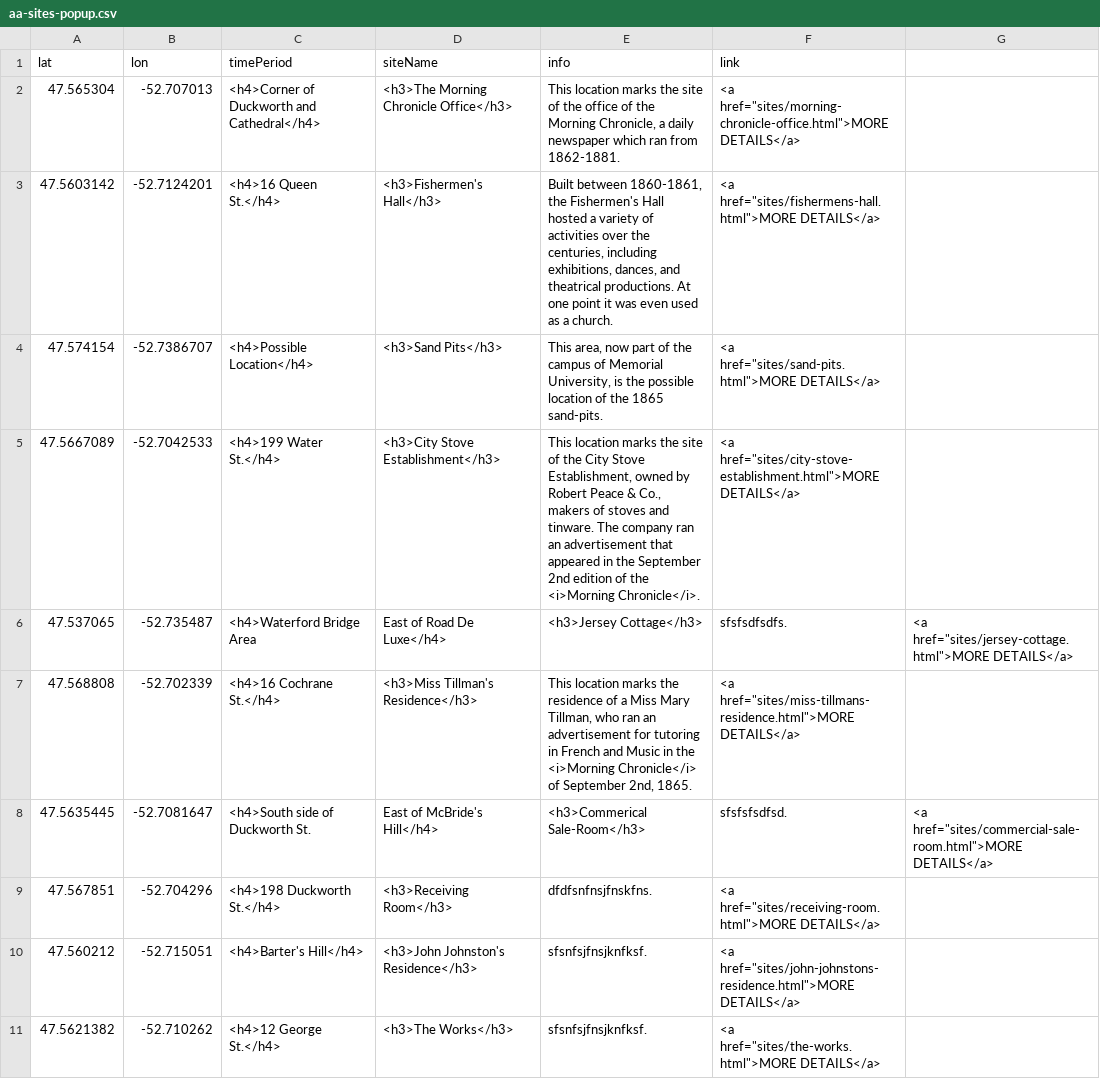
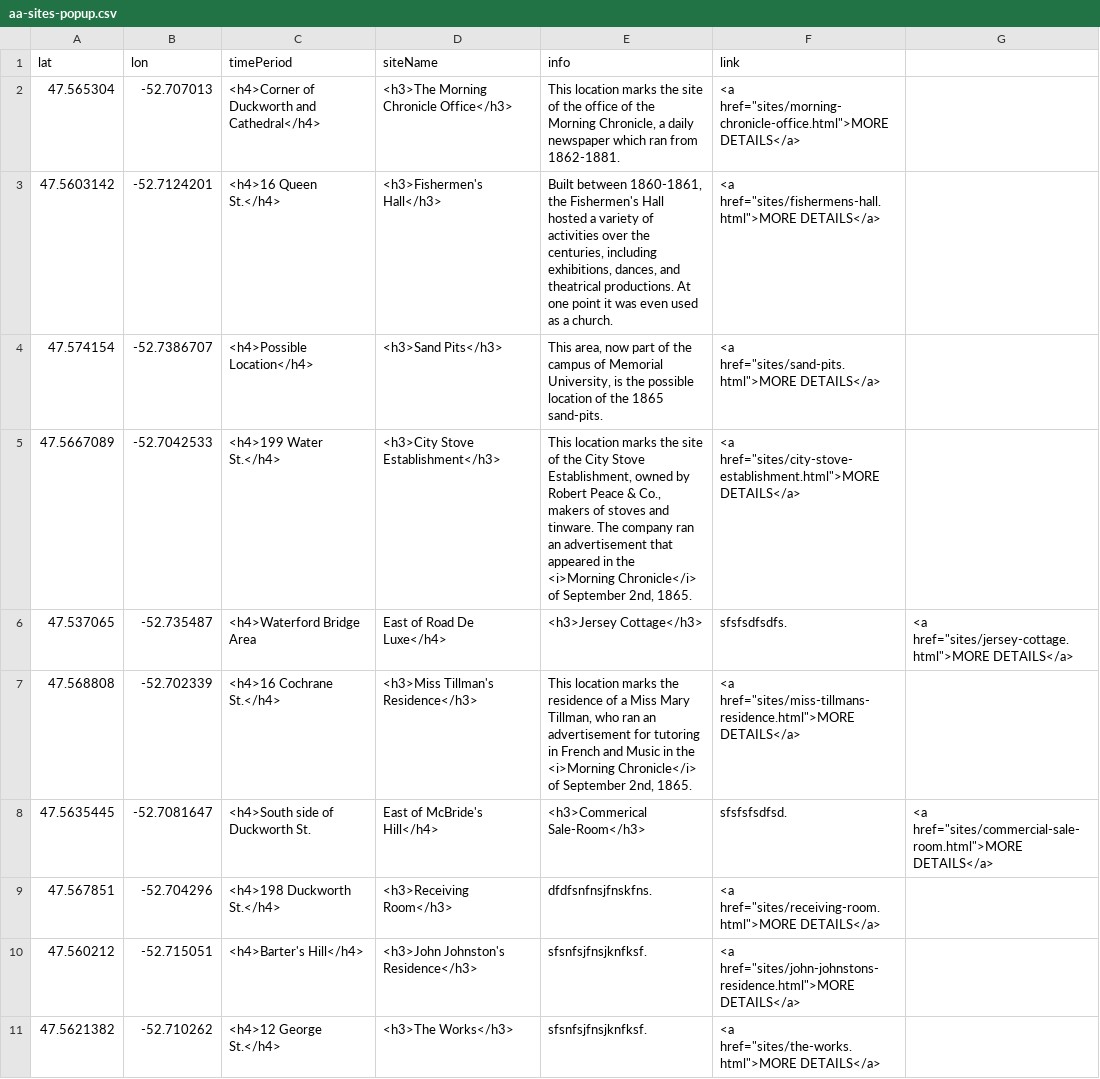
Before and after one commit to smol023/FNMI, a CSV file: sites/aa-sites-popup.csv, drawn as a sheet.

Commit message:
Update aa-sites-popup.csv

```diff
--- a/sites/aa-sites-popup.csv
+++ b/sites/aa-sites-popup.csv
@@ -4,3 +4,3 @@ lat,lon,timePeriod,siteName,info,link
 47.574154,-52.7386707,<h4>Possible Location</h4>,<h3>Sand Pits</h3>,"This area, now part of the campus of Memorial University, is the possible location of the 1865 sand-pits.",<a href="sites/sand-pits.html">MORE DETAILS</a>
-47.5667089,-52.7042533,<h4>199 Water St.</h4>,<h3>City Stove Establishment</h3>,"This location marks the site of the City Stove Establishment, owned by Robert Peace & Co., makers of stoves and tinware. The company ran an advertisement that appeared in the September 2nd edition of the <i>Morning Chronicle</i>.",<a href="sites/city-stove-establishment.html">MORE DETAILS</a>
+47.5667089,-52.7042533,<h4>199 Water St.</h4>,<h3>City Stove Establishment</h3>,"This location marks the site of the City Stove Establishment, owned by Robert Peace & Co., makers of stoves and tinware. The company ran an advertisement that appeared in the <i>Morning Chronicle</i> of September 2nd, 1865.",<a href="sites/city-stove-establishment.html">MORE DETAILS</a>
 47.537065,-52.735487, <h4>Waterford Bridge Area, East of Road De Luxe</h4>,<h3>Jersey Cottage</h3>,"sfsfsdfsdfs.",<a href="sites/jersey-cottage.html">MORE DETAILS</a>
```
